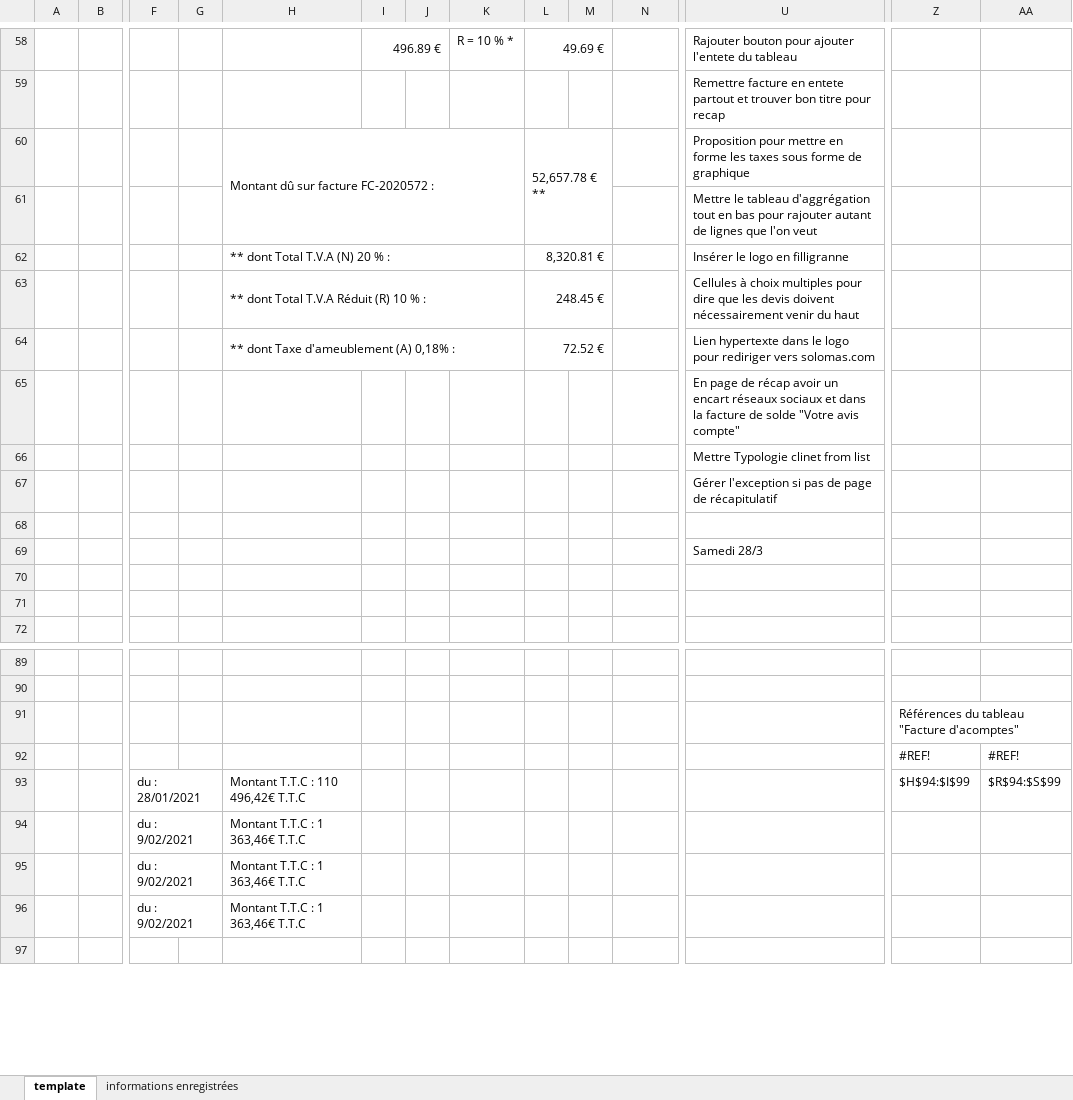
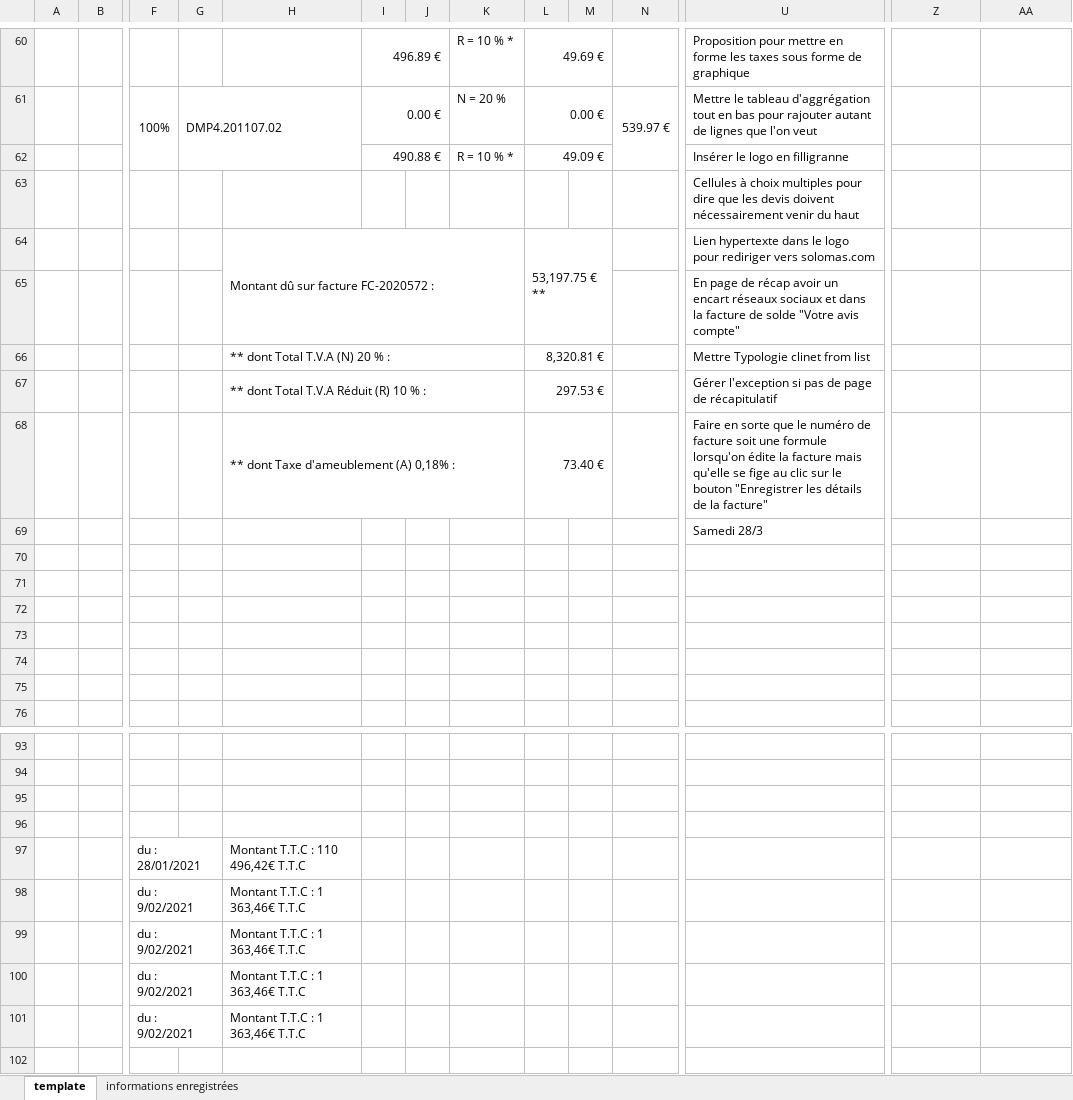
Before and after one commit to khadimkasse/SolomasEbenisterie, an Excel workbook: Facture Solomas Ebenisterie 4.xlsm, sheet template, drawn as a sheet; only a part is shown, gaps mark what is left out; values as stored, in another font and other column widths than the file's, no cell formats; charts and pictures not drawn; removed rows and columns are numbered as before the commit, all else as after; rows hold the shown columns only; the diff covers the shown part only; the diff names each change by its address in the sheet, - before the commit and + after, or states it on an @@ line.

```diff
--- a/Facture Solomas Ebenisterie 4.xlsm (sheet template)
+++ b/Facture Solomas Ebenisterie 4.xlsm (sheet template)
-U60: Rajouter bouton pour ajouter l'entete du tableau
+U60: Proposition pour mettre en forme les taxes sous forme de graphique
+row 61:  |  | 100% | DMP4.201107.02 |  | 0.00 € |  | N = 20 % | 0.00 € |  | 539.97 € | Mettre le tableau d'aggrégation tout en bas pour rajouter autant de lignes que l'on veut
+row 62:  |  |  |  |  | 490.88 € |  | R = 10 % * | 49.09 € |  |  | Insérer le logo en filligranne
-U63: Remettre facture en entete partout et trouver bon titre pour recap
+U63: Cellules à choix multiples pour dire que les devis doivent nécessairement venir du haut
-H60:K61 merged
+H64:K65 merged
-L64: 52,657.78 € **
+L64: 53,197.75 € **
-L60:M61 merged
+L64:M65 merged
-U64: Proposition pour mettre en forme les taxes sous forme de graphique
+U64: Lien hypertexte dans le logo pour rediriger vers solomas.com
-row 61:  |  |  |  |  |  |  |  |  |  |  | Mettre le tableau d'aggrégation tout en bas pour rajouter autant de lignes que l'on veut
-row 62:  |  |  |  | ** dont Total T.V.A (N) 20 % : |  |  |  | 8,320.81 € |  |  | Insérer le logo en filligranne
-row 63:  |  |  |  | ** dont Total T.V.A Réduit (R) 10 % : |  |  |  | 248.45 € |  |  | Cellules à choix multiples pour dire que les devis doivent nécessairement venir du haut
-row 64:  |  |  |  | ** dont Taxe d'ameublement (A) 0,18% : |  |  |  | 72.52 € |  |  | Lien hypertexte dans le logo pour rediriger vers solomas.com
-row 66:  |  |  |  |  |  |  |  |  |  |  | Mettre Typologie clinet from list
-row 67:  |  |  |  |  |  |  |  |  |  |  | Gérer l'exception si pas de page de récapitulatif
-row 66: (empty)
+row 66:  |  |  |  | ** dont Total T.V.A (N) 20 % : |  |  |  | 8,320.81 € |  |  | Mettre Typologie clinet from list
+H66:K66 merged
+L66:M66 merged
+row 67:  |  |  |  | ** dont Total T.V.A Réduit (R) 10 % : |  |  |  | 297.53 € |  |  | Gérer l'exception si pas de page de récapitulatif
+row 68:  |  |  |  | ** dont Taxe d'ameublement (A) 0,18% : |  |  |  | 73.40 € |  |  | Faire en sorte que le numéro de facture soit une formule lorsqu'on édite la facture mais qu'elle se fige au clic sur le bouton "Enregistrer les détails de la facture"
+row 72: (empty)
+row 73: (empty)
+row 74: (empty)
+row 75: (empty)
-Z95: Références du tableau "Facture d'acomptes"
+Z95: (empty)
-Z91:AA91 merged
-row 96:  |  |  |  |  |  |  |  |  |  |  |  | #REF! | #REF!
+row 96: (empty)
-Z97: $H$94:$I$99
+Z97: (empty)
-AA97: $R$94:$S$99
+AA97: (empty)
+row 101:  |  | du : 9/02/2021 |  | Montant T.T.C : 1 363,46€ T.T.C
```
Also changed, not shown: 9 added rows, 5 removed rows, 2 moved rows, 37 edited cells and merged cells elsewhere in this sheet, sheet informations enregistrées, cell formats, formulas that keep their value, charts or pictures, 2 other files.
